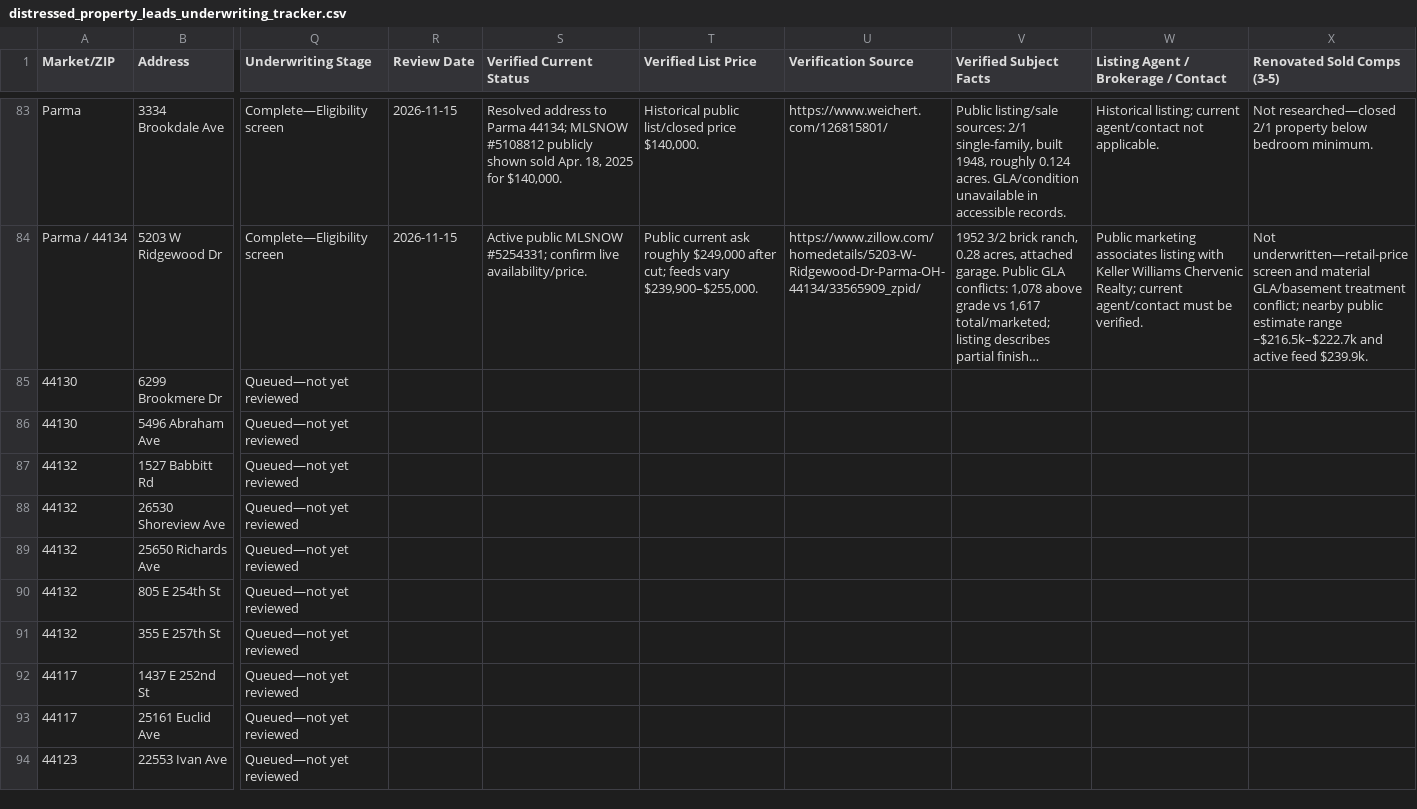
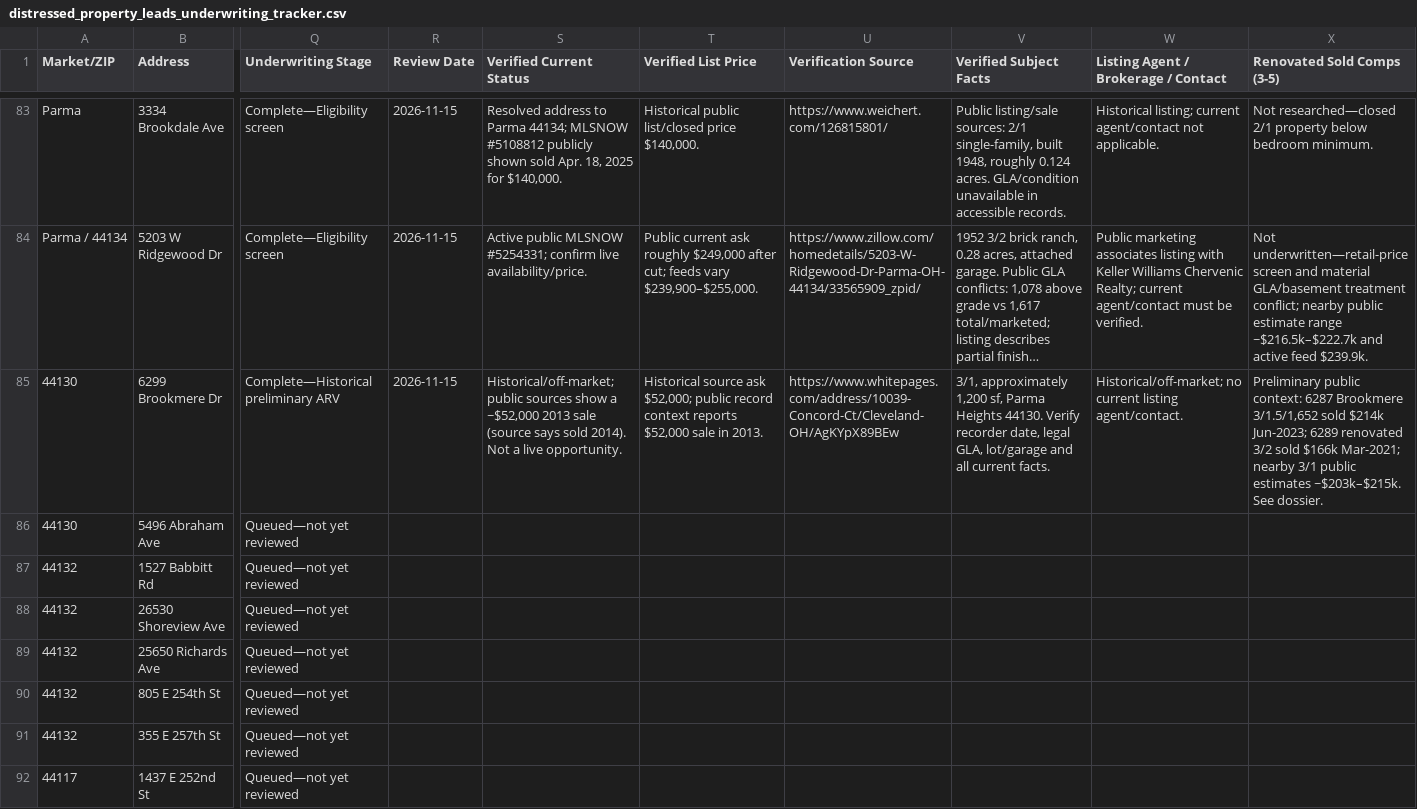
Before and after one commit to chidubemchinedu8-code/wholesale-realestate, a CSV file: distressed_property_leads_underwriting_tracker.csv, drawn as a sheet; only a part is shown, gaps mark what is left out; the shorter side is filled out with more unchanged rows; long unchanged cells end in …; the diff covers the shown part only; the diff names each change by its address in the sheet, - before the commit and + after, or states it on an @@ line.

Commit message:
Document historical ARV for lead 84
Co-authored-by: arena-agent <297053741+arena-agent@users.noreply.github.com>

```diff
--- a/distressed_property_leads_underwriting_tracker.csv
+++ b/distressed_property_leads_underwriting_tracker.csv
-Q85 (Underwriting Stage): Queued—not yet reviewed
+Q85 (Underwriting Stage): Complete—Historical preliminary ARV
-R85 (Review Date): (empty)
+R85 (Review Date): 2026-11-15
-S85 (Verified Current Status): (empty)
+S85 (Verified Current Status): Historical/off-market; public sources show a ~$52,000 2013 sale (source says sold 2014). Not a live opportunity.
-T85 (Verified List Price): (empty)
+T85 (Verified List Price): Historical source ask $52,000; public record context reports $52,000 sale in 2013.
-U85 (Verification Source): (empty)
+U85 (Verification Source): https://www.whitepages.com/address/10039-Concord-Ct/Cleveland-OH/AgKYpX89BEw
-V85 (Verified Subject Facts): (empty)
+V85 (Verified Subject Facts): 3/1, approximately 1,200 sf, Parma Heights 44130. Verify recorder date, legal GLA, lot/garage and all current facts.
-W85: (empty)
+W85: Historical/off-market; no current listing agent/contact.
-X85 (Renovated Sold Comps (3-5)): (empty)
+X85 (Renovated Sold Comps (3-5)): Preliminary public context: 6287 Brookmere 3/1.5/1,652 sold $214k Jun-2023; 6289 renovated 3/2 sold $166k Mar-2021; nearby 3/1 public estimates ~$203k–$215k. See dossier.
```
Also changed, not shown: 7 edited cells elsewhere in this file, 2 other files.
